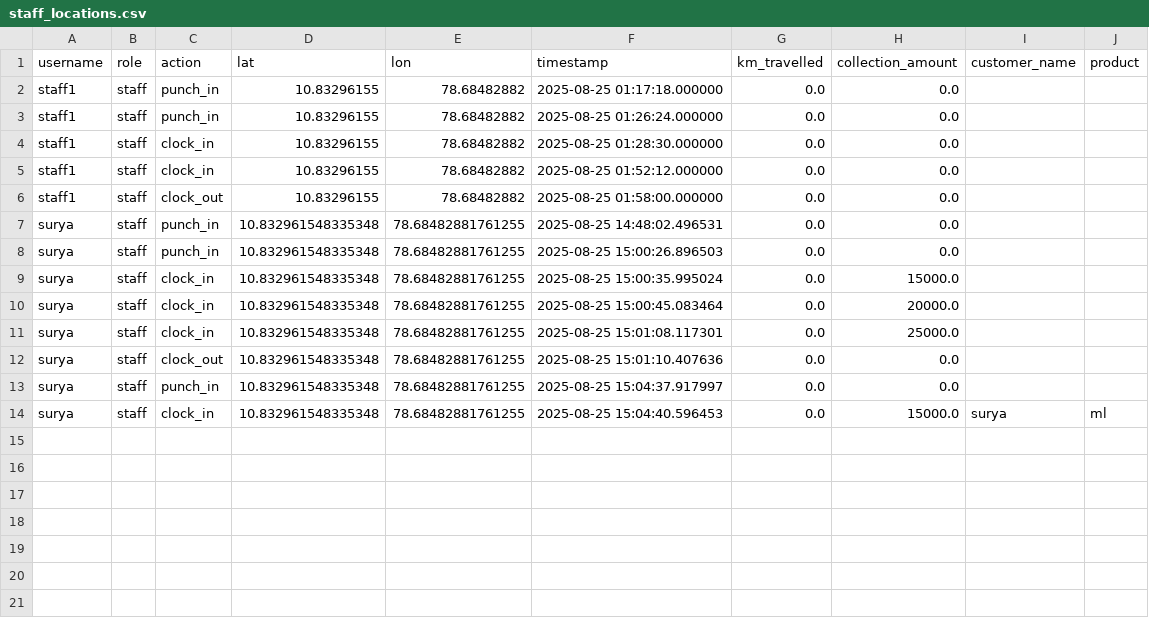
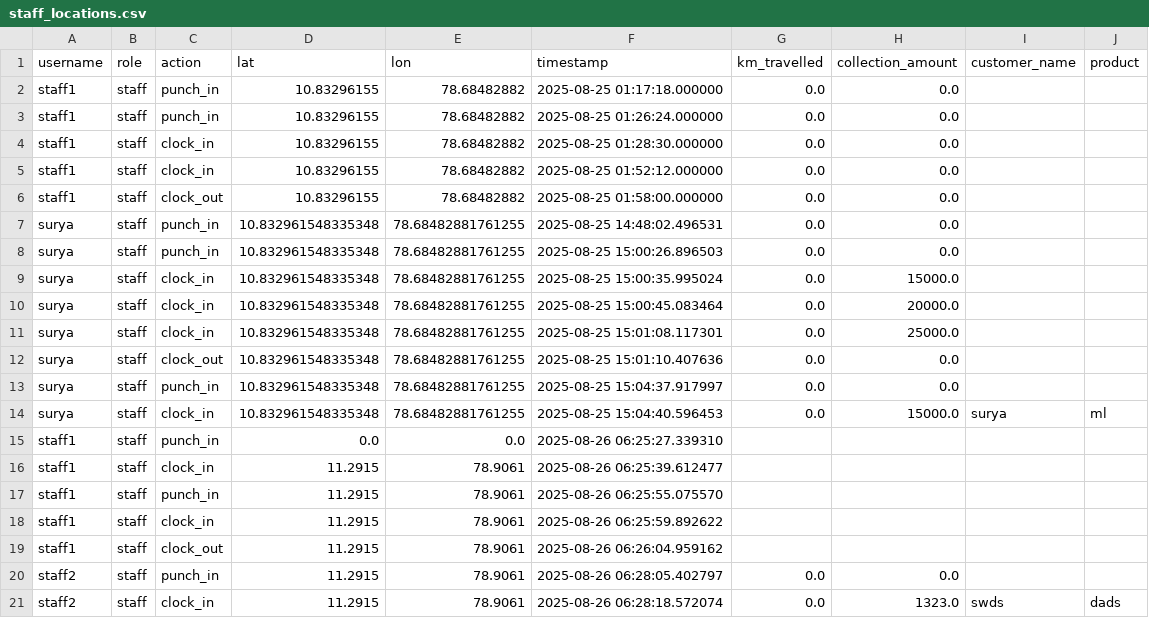
Before and after one commit to suryanimalan/location_trackingnew, a CSV file: staff_locations.csv, drawn as a sheet; the diff names each change by its address in the sheet, - before the commit and + after, or states it on an @@ line.

```diff
--- a/staff_locations.csv
+++ b/staff_locations.csv
+row 15: staff1 | staff | punch_in | 0.0 | 0.0 | 2025-08-26 06:25:27.339310
+row 16: staff1 | staff | clock_in | 11.2915 | 78.9061 | 2025-08-26 06:25:39.612477
+row 17: staff1 | staff | punch_in | 11.2915 | 78.9061 | 2025-08-26 06:25:55.075570
+row 18: staff1 | staff | clock_in | 11.2915 | 78.9061 | 2025-08-26 06:25:59.892622
+row 19: staff1 | staff | clock_out | 11.2915 | 78.9061 | 2025-08-26 06:26:04.959162
+row 20: staff2 | staff | punch_in | 11.2915 | 78.9061 | 2025-08-26 06:28:05.402797 | 0.0 | 0.0
+row 21: staff2 | staff | clock_in | 11.2915 | 78.9061 | 2025-08-26 06:28:18.572074 | 0.0 | 1323.0 | swds | dads
```
Also changed, not shown: 1 other file.
